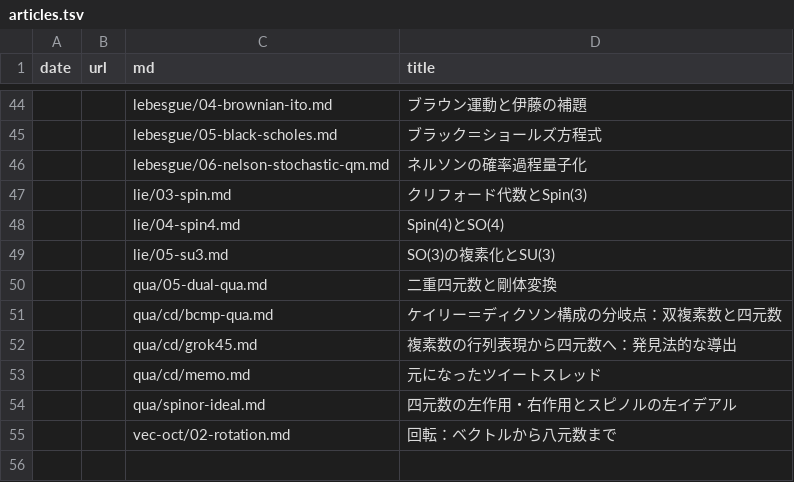
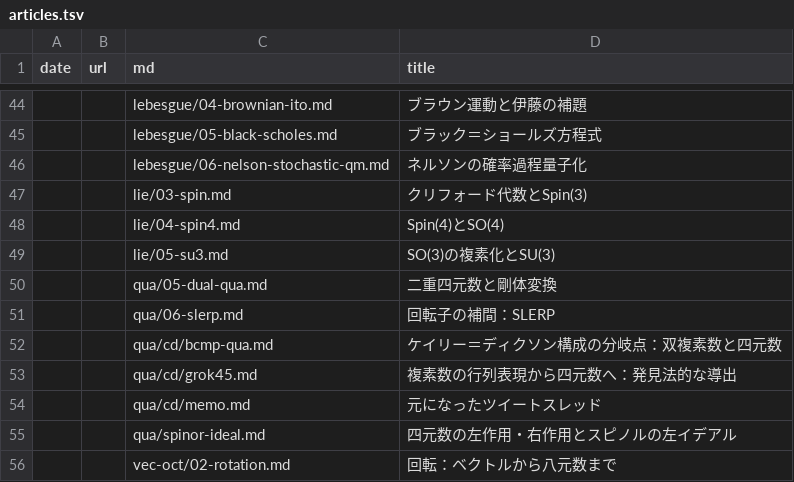
Before and after one commit to 7shi/hypercomplex, a TSV file: articles.tsv, drawn as a sheet; only a part is shown, gaps mark what is left out; the diff names each change by its address in the sheet, - before the commit and + after, or states it on an @@ line.

Commit message:
qua/06: 回転子の補間SLERPを追加

```diff
--- a/articles.tsv
+++ b/articles.tsv
+row 51:  |  | qua/06-slerp.md | 回転子の補間：SLERP
```
Also changed, not shown: md.tsv, slugs.tsv, 7 other files.
